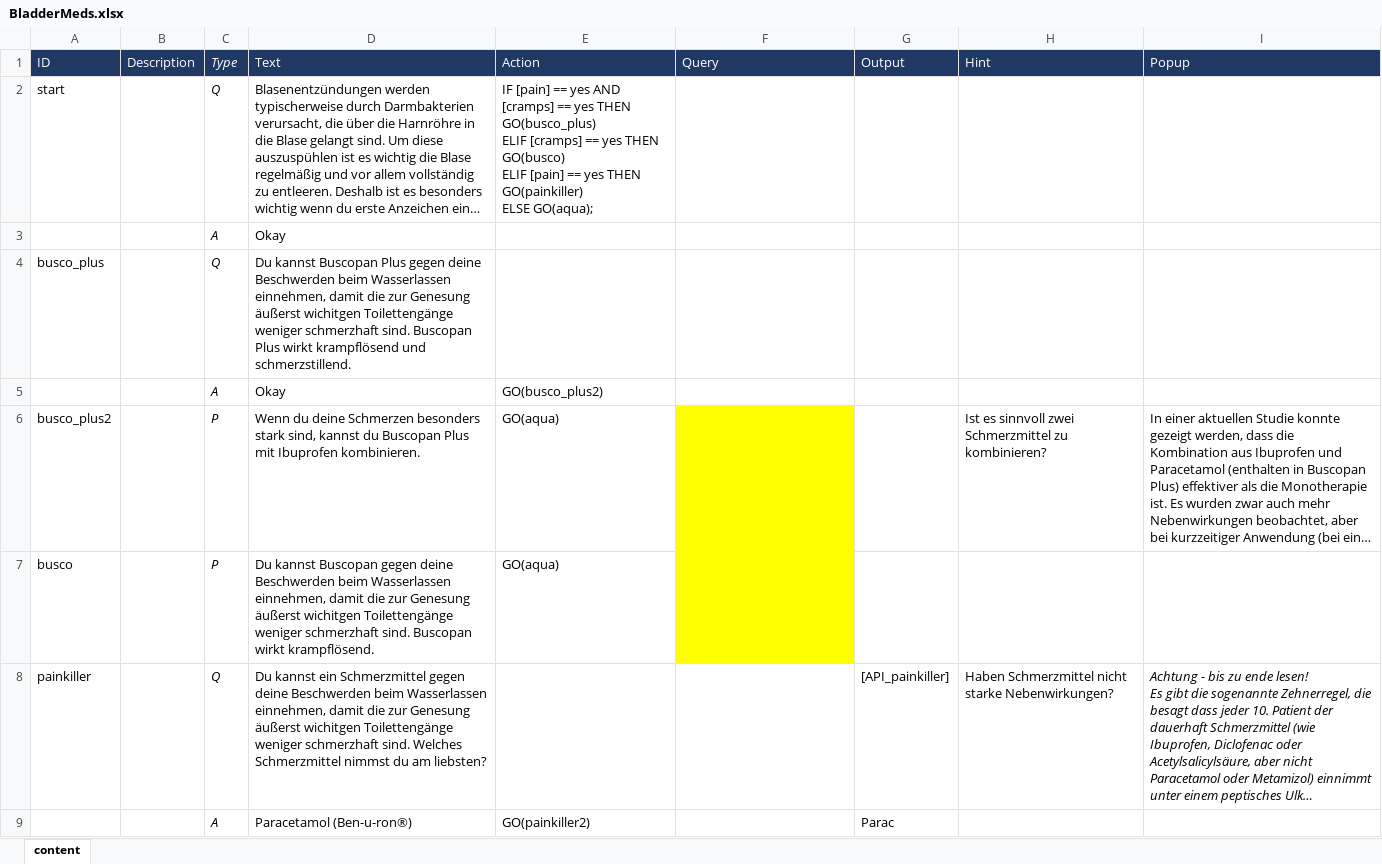
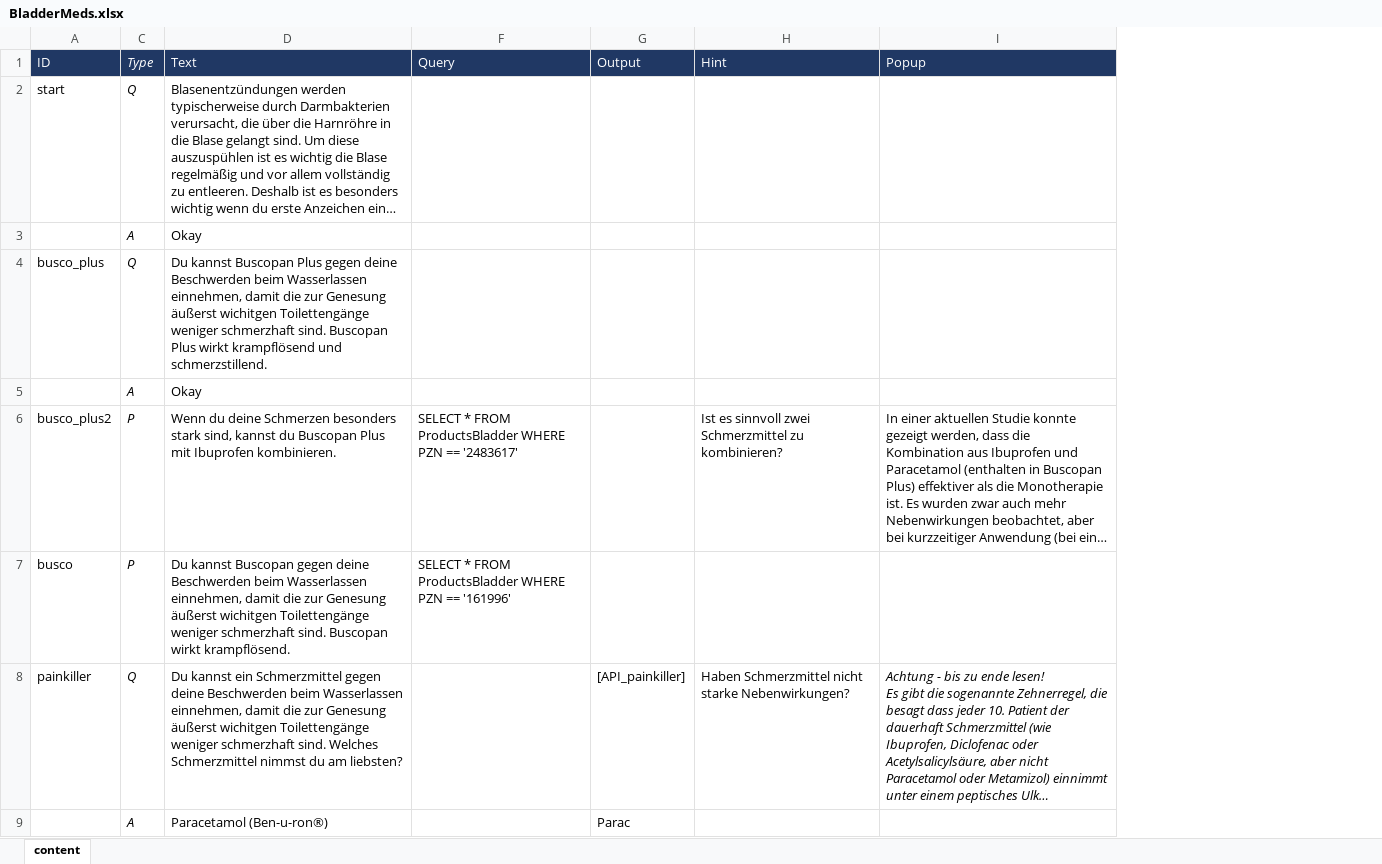
Before and after one commit to mpraski/dein-apotheker-scenarios, an Excel workbook: scenarios/bladder/processes/BladderMeds.xlsx, sheet content, drawn as a sheet; only a part is shown; long unchanged cells end in …; values as stored, in another font and other column widths than the file's, no borders; ↵ is a line break in a cell; the diff names each change by its address in the sheet, - before the commit and + after, or states it on an @@ line.

```diff
--- a/scenarios/bladder/processes/BladderMeds.xlsx (sheet content)
+++ b/scenarios/bladder/processes/BladderMeds.xlsx (sheet content)
@@ column B (Description) hidden, empty @@
@@ column E (Action) hidden, rows 2-9: IF [pain] == yes AND [cramps] == yes THEN GO(busco_plus) ↵ ELIF [cramps] == yes THEN GO(busco) ↵ ELIF [pain] == yes THEN GO(painkiller) ↵ ELSE GO(aqua); |  |  | GO(busco_plus2) | GO(aqua) | GO(aqua) |  | GO(painkiller2) @@
-F6 (Query): (empty)
+F6 (Query): SELECT * FROM ProductsBladder WHERE PZN == '2483617'
-F6:F7 fill: #FFFF00
+F6:F7 fill: none
-F7 (Query): (empty)
+F7 (Query): SELECT * FROM ProductsBladder WHERE PZN == '161996'
```
Also changed, not shown: 1 other file.
